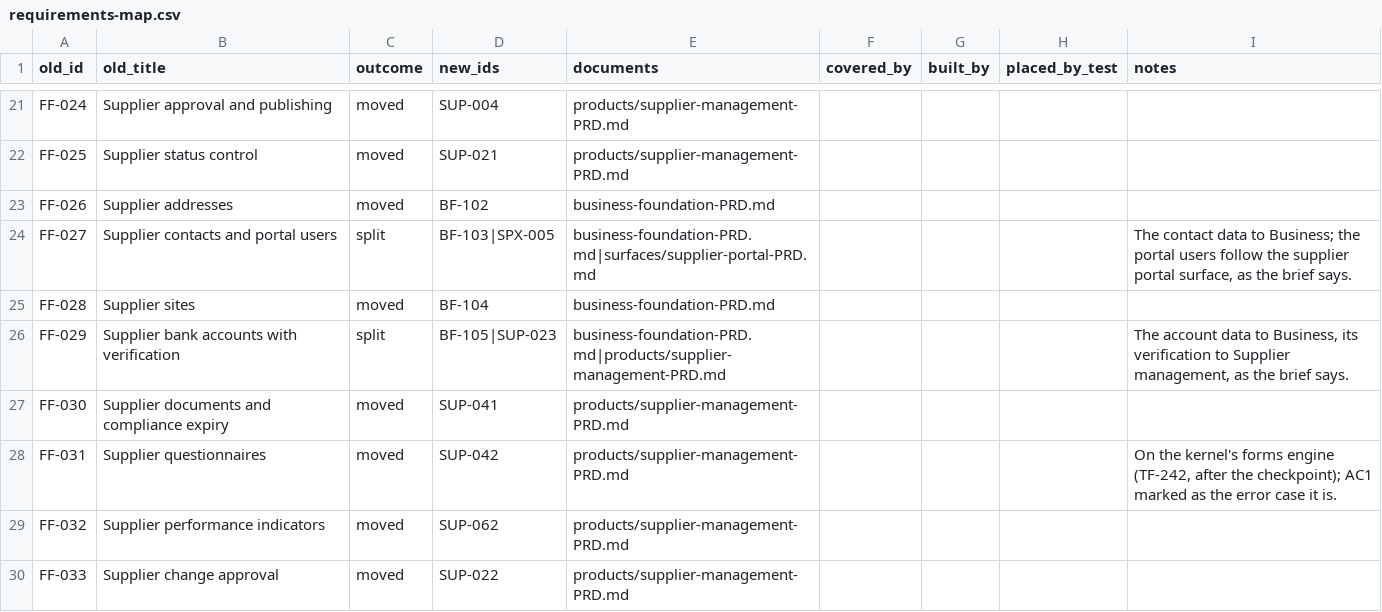
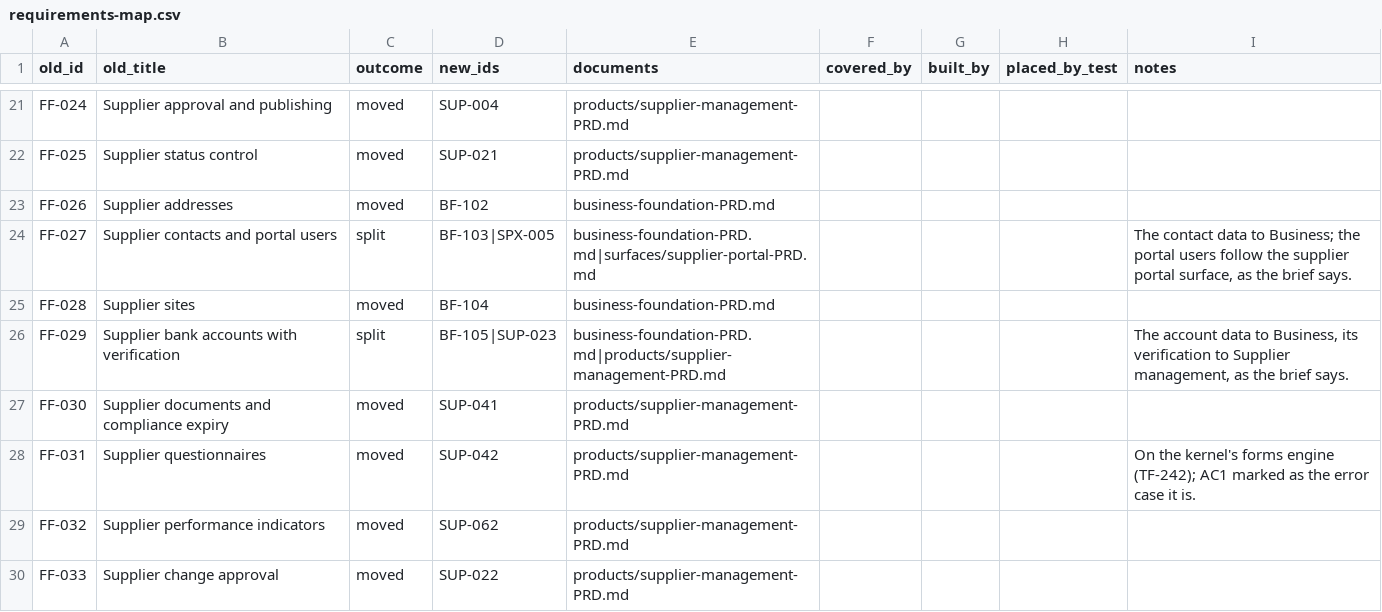
Before and after one commit to rkravuri/ironsaas, a CSV file: docs/prd/requirements-map.csv, drawn as a sheet; only a part is shown, gaps mark what is left out.

```diff
--- a/docs/prd/requirements-map.csv
+++ b/docs/prd/requirements-map.csv
@@ -27,3 +27,3 @@
 "FF-030","Supplier documents and compliance expiry","moved","SUP-041","products/supplier-management-PRD.md","","","",""
-"FF-031","Supplier questionnaires","moved","SUP-042","products/supplier-management-PRD.md","","","","On the kernel's forms engine (TF-242, after the checkpoint); AC1 marked as the error case it is."
+"FF-031","Supplier questionnaires","moved","SUP-042","products/supplier-management-PRD.md","","","","On the kernel's forms engine (TF-242); AC1 marked as the error case it is."
 "FF-032","Supplier performance indicators","moved","SUP-062","products/supplier-management-PRD.md","","","",""
```
Also changed, not shown: 2 other files.
